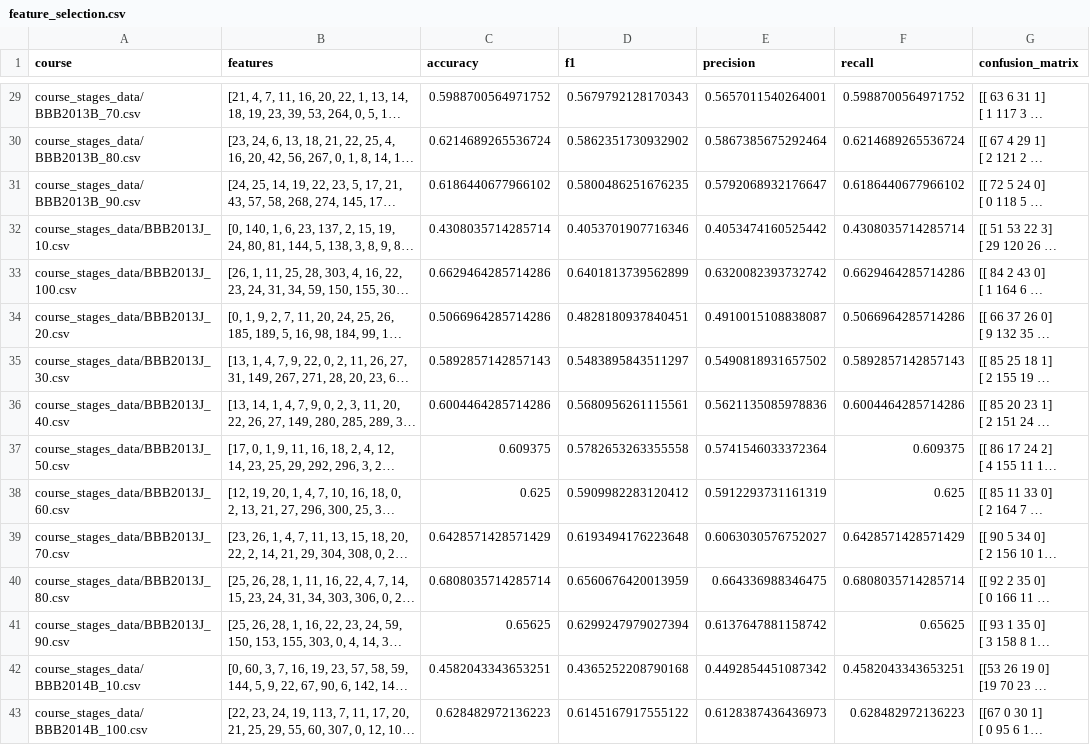
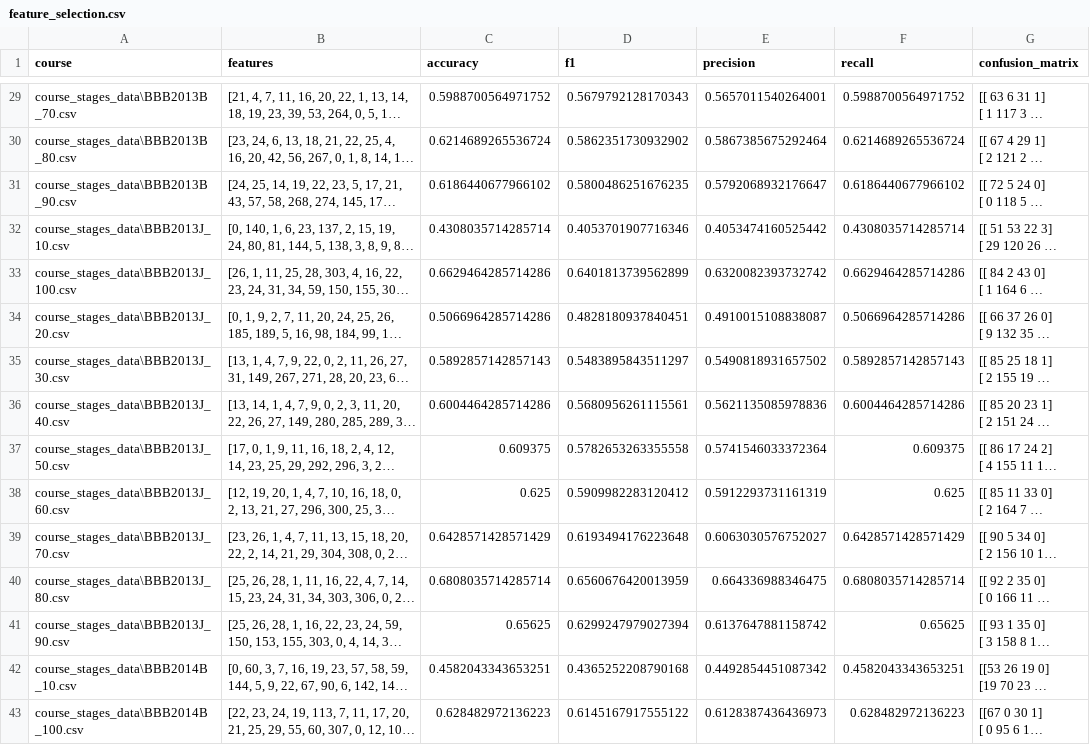
Before and after one commit to almtav08/oulad_feat_selector, a CSV file: feature_selection.csv, drawn as a sheet; only a part is shown, gaps mark what is left out; long unchanged cells end in …; the diff covers the shown part only; the diff names each change by its address in the sheet, - before the commit and + after, or states it on an @@ line.

Commit message:
added courses

```diff
--- a/feature_selection.csv
+++ b/feature_selection.csv
-A29 (course): course_stages_data/BBB2013B_70.csv
+A29 (course): course_stages_data\BBB2013B_70.csv
-A30 (course): course_stages_data/BBB2013B_80.csv
+A30 (course): course_stages_data\BBB2013B_80.csv
-A31 (course): course_stages_data/BBB2013B_90.csv
+A31 (course): course_stages_data\BBB2013B_90.csv
-A32 (course): course_stages_data/BBB2013J_10.csv
+A32 (course): course_stages_data\BBB2013J_10.csv
-A33 (course): course_stages_data/BBB2013J_100.csv
+A33 (course): course_stages_data\BBB2013J_100.csv
-A34 (course): course_stages_data/BBB2013J_20.csv
+A34 (course): course_stages_data\BBB2013J_20.csv
-A35 (course): course_stages_data/BBB2013J_30.csv
+A35 (course): course_stages_data\BBB2013J_30.csv
-A36 (course): course_stages_data/BBB2013J_40.csv
+A36 (course): course_stages_data\BBB2013J_40.csv
-A37 (course): course_stages_data/BBB2013J_50.csv
+A37 (course): course_stages_data\BBB2013J_50.csv
-A38 (course): course_stages_data/BBB2013J_60.csv
+A38 (course): course_stages_data\BBB2013J_60.csv
-A39 (course): course_stages_data/BBB2013J_70.csv
+A39 (course): course_stages_data\BBB2013J_70.csv
-A40 (course): course_stages_data/BBB2013J_80.csv
+A40 (course): course_stages_data\BBB2013J_80.csv
-A41 (course): course_stages_data/BBB2013J_90.csv
+A41 (course): course_stages_data\BBB2013J_90.csv
-A42 (course): course_stages_data/BBB2014B_10.csv
+A42 (course): course_stages_data\BBB2014B_10.csv
-A43 (course): course_stages_data/BBB2014B_100.csv
+A43 (course): course_stages_data\BBB2014B_100.csv
```
Also changed, not shown: 7 added rows, 2 removed rows and 43 edited cells elsewhere in this file.
